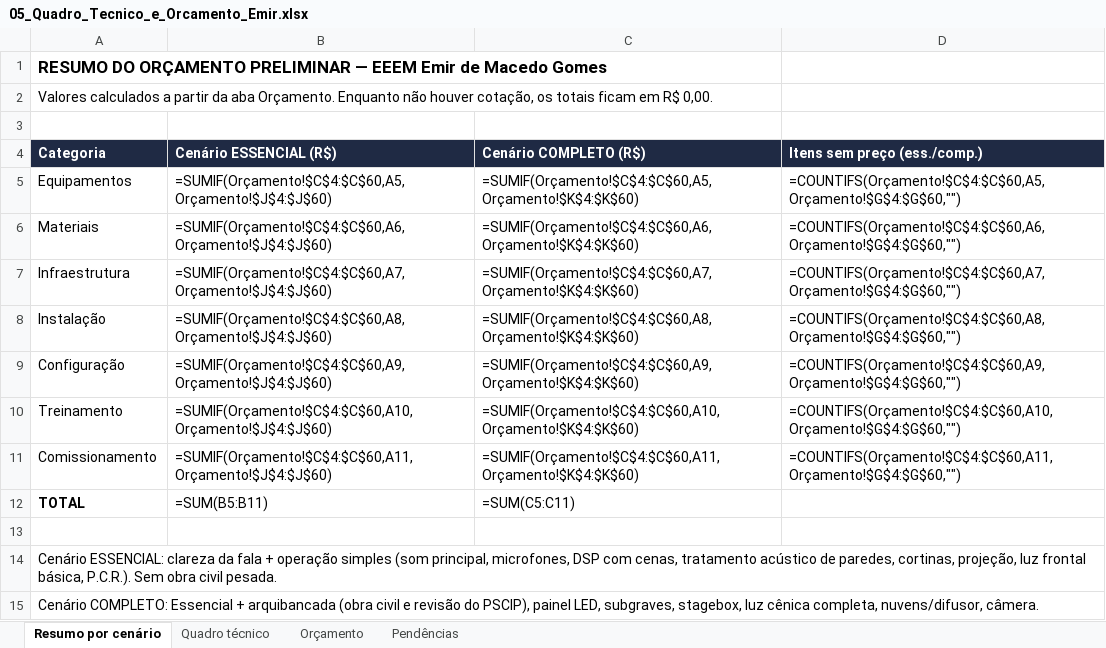
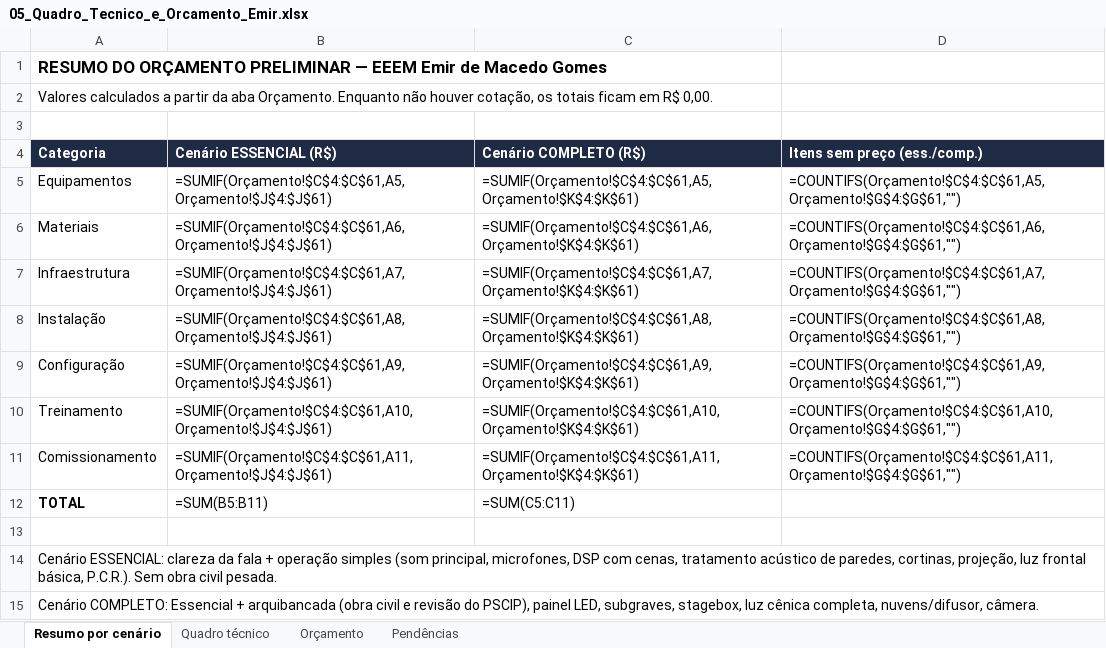
Before and after one commit to filipemarianidesing-ai/vision-multroom, an Excel workbook: auditorios/emir-macedo-gomes/05_Quadro_Tecnico_e_Orcamento_Emir.xlsx, sheet Resumo por cenário, drawn as a sheet; values as stored, in another font and other column widths than the file's, no borders; formulas without a stored value are shown as written; the diff names each change by its address in the sheet, - before the commit and + after, or states it on an @@ line.

```diff
--- a/auditorios/emir-macedo-gomes/05_Quadro_Tecnico_e_Orcamento_Emir.xlsx (sheet Resumo por cenário)
+++ b/auditorios/emir-macedo-gomes/05_Quadro_Tecnico_e_Orcamento_Emir.xlsx (sheet Resumo por cenário)
-B5 (Cenário ESSENCIAL (R$)): =SUMIF(Orçamento!$C$4:$C$60,A5,Orçamento!$J$4:$J$60)
+B5 (Cenário ESSENCIAL (R$)): =SUMIF(Orçamento!$C$4:$C$61,A5,Orçamento!$J$4:$J$61)
-C5 (Cenário COMPLETO (R$)): =SUMIF(Orçamento!$C$4:$C$60,A5,Orçamento!$K$4:$K$60)
+C5 (Cenário COMPLETO (R$)): =SUMIF(Orçamento!$C$4:$C$61,A5,Orçamento!$K$4:$K$61)
-D5 (Itens sem preço (ess./comp.)): =COUNTIFS(Orçamento!$C$4:$C$60,A5,Orçamento!$G$4:$G$60,"")
+D5 (Itens sem preço (ess./comp.)): =COUNTIFS(Orçamento!$C$4:$C$61,A5,Orçamento!$G$4:$G$61,"")
-B6 (Cenário ESSENCIAL (R$)): =SUMIF(Orçamento!$C$4:$C$60,A6,Orçamento!$J$4:$J$60)
+B6 (Cenário ESSENCIAL (R$)): =SUMIF(Orçamento!$C$4:$C$61,A6,Orçamento!$J$4:$J$61)
-C6 (Cenário COMPLETO (R$)): =SUMIF(Orçamento!$C$4:$C$60,A6,Orçamento!$K$4:$K$60)
+C6 (Cenário COMPLETO (R$)): =SUMIF(Orçamento!$C$4:$C$61,A6,Orçamento!$K$4:$K$61)
-D6 (Itens sem preço (ess./comp.)): =COUNTIFS(Orçamento!$C$4:$C$60,A6,Orçamento!$G$4:$G$60,"")
+D6 (Itens sem preço (ess./comp.)): =COUNTIFS(Orçamento!$C$4:$C$61,A6,Orçamento!$G$4:$G$61,"")
-B7 (Cenário ESSENCIAL (R$)): =SUMIF(Orçamento!$C$4:$C$60,A7,Orçamento!$J$4:$J$60)
+B7 (Cenário ESSENCIAL (R$)): =SUMIF(Orçamento!$C$4:$C$61,A7,Orçamento!$J$4:$J$61)
-C7 (Cenário COMPLETO (R$)): =SUMIF(Orçamento!$C$4:$C$60,A7,Orçamento!$K$4:$K$60)
+C7 (Cenário COMPLETO (R$)): =SUMIF(Orçamento!$C$4:$C$61,A7,Orçamento!$K$4:$K$61)
-D7 (Itens sem preço (ess./comp.)): =COUNTIFS(Orçamento!$C$4:$C$60,A7,Orçamento!$G$4:$G$60,"")
+D7 (Itens sem preço (ess./comp.)): =COUNTIFS(Orçamento!$C$4:$C$61,A7,Orçamento!$G$4:$G$61,"")
-B8 (Cenário ESSENCIAL (R$)): =SUMIF(Orçamento!$C$4:$C$60,A8,Orçamento!$J$4:$J$60)
+B8 (Cenário ESSENCIAL (R$)): =SUMIF(Orçamento!$C$4:$C$61,A8,Orçamento!$J$4:$J$61)
-C8 (Cenário COMPLETO (R$)): =SUMIF(Orçamento!$C$4:$C$60,A8,Orçamento!$K$4:$K$60)
+C8 (Cenário COMPLETO (R$)): =SUMIF(Orçamento!$C$4:$C$61,A8,Orçamento!$K$4:$K$61)
-D8 (Itens sem preço (ess./comp.)): =COUNTIFS(Orçamento!$C$4:$C$60,A8,Orçamento!$G$4:$G$60,"")
+D8 (Itens sem preço (ess./comp.)): =COUNTIFS(Orçamento!$C$4:$C$61,A8,Orçamento!$G$4:$G$61,"")
-B9 (Cenário ESSENCIAL (R$)): =SUMIF(Orçamento!$C$4:$C$60,A9,Orçamento!$J$4:$J$60)
+B9 (Cenário ESSENCIAL (R$)): =SUMIF(Orçamento!$C$4:$C$61,A9,Orçamento!$J$4:$J$61)
-C9 (Cenário COMPLETO (R$)): =SUMIF(Orçamento!$C$4:$C$60,A9,Orçamento!$K$4:$K$60)
+C9 (Cenário COMPLETO (R$)): =SUMIF(Orçamento!$C$4:$C$61,A9,Orçamento!$K$4:$K$61)
-D9 (Itens sem preço (ess./comp.)): =COUNTIFS(Orçamento!$C$4:$C$60,A9,Orçamento!$G$4:$G$60,"")
+D9 (Itens sem preço (ess./comp.)): =COUNTIFS(Orçamento!$C$4:$C$61,A9,Orçamento!$G$4:$G$61,"")
-B10 (Cenário ESSENCIAL (R$)): =SUMIF(Orçamento!$C$4:$C$60,A10,Orçamento!$J$4:$J$60)
+B10 (Cenário ESSENCIAL (R$)): =SUMIF(Orçamento!$C$4:$C$61,A10,Orçamento!$J$4:$J$61)
-C10 (Cenário COMPLETO (R$)): =SUMIF(Orçamento!$C$4:$C$60,A10,Orçamento!$K$4:$K$60)
+C10 (Cenário COMPLETO (R$)): =SUMIF(Orçamento!$C$4:$C$61,A10,Orçamento!$K$4:$K$61)
-D10 (Itens sem preço (ess./comp.)): =COUNTIFS(Orçamento!$C$4:$C$60,A10,Orçamento!$G$4:$G$60,"")
+D10 (Itens sem preço (ess./comp.)): =COUNTIFS(Orçamento!$C$4:$C$61,A10,Orçamento!$G$4:$G$61,"")
-B11 (Cenário ESSENCIAL (R$)): =SUMIF(Orçamento!$C$4:$C$60,A11,Orçamento!$J$4:$J$60)
+B11 (Cenário ESSENCIAL (R$)): =SUMIF(Orçamento!$C$4:$C$61,A11,Orçamento!$J$4:$J$61)
-C11 (Cenário COMPLETO (R$)): =SUMIF(Orçamento!$C$4:$C$60,A11,Orçamento!$K$4:$K$60)
+C11 (Cenário COMPLETO (R$)): =SUMIF(Orçamento!$C$4:$C$61,A11,Orçamento!$K$4:$K$61)
-D11 (Itens sem preço (ess./comp.)): =COUNTIFS(Orçamento!$C$4:$C$60,A11,Orçamento!$G$4:$G$60,"")
+D11 (Itens sem preço (ess./comp.)): =COUNTIFS(Orçamento!$C$4:$C$61,A11,Orçamento!$G$4:$G$61,"")
```
Also changed, not shown: sheet Orçamento, sheet Quadro técnico, 1 other file.
